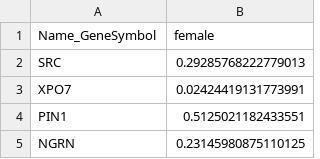
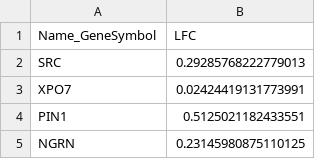
Before and after one commit to CogDisResLab/ketosis_project, a CSV file: Ramaker_Disease_Signatures/L1000/BPD/dge_female_bpd_dlpfc_L1000.csv, drawn as a sheet; only a part is shown.

Commit message:
Changed ramaker L1000 files to replace "male" or "female" title in column with "LFC"

```diff
--- a/Ramaker_Disease_Signatures/L1000/BPD/dge_female_bpd_dlpfc_L1000.csv
+++ b/Ramaker_Disease_Signatures/L1000/BPD/dge_female_bpd_dlpfc_L1000.csv
@@ -1,2 +1,2 @@
-Name_GeneSymbol,female
+Name_GeneSymbol,LFC
 SRC,0.29285768222779013
```
Also changed, not shown: Ramaker_Disease_Signatures/L1000/BPD/dge_female_bpd_nacc_L1000.csv, Ramaker_Disease_Signatures/L1000/MDD/dge_female_mdd_ancg_L1000.csv, 19 other files.
